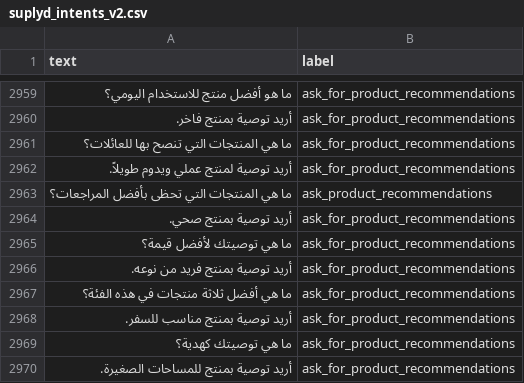
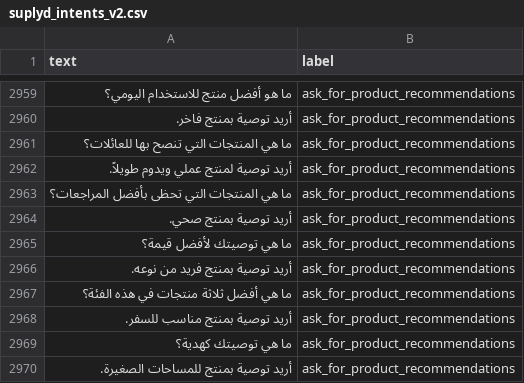
Before and after one commit to shazaaly/askAi, a CSV file: suplyd_intents_v2.csv, drawn as a sheet; only a part is shown, gaps mark what is left out.

Commit message:
fix label

```diff
--- a/suplyd_intents_v2.csv
+++ b/suplyd_intents_v2.csv
@@ -2964,3 +2964,3 @@ text,label
 "أريد توصية لمنتج عملي ويدوم طويلاً.",ask_for_product_recommendations
-"ما هي المنتجات التي تحظى بأفضل المراجعات؟",ask_product_recommendations
+"ما هي المنتجات التي تحظى بأفضل المراجعات؟",ask_for_product_recommendations
 "أريد توصية بمنتج صحي.",ask_for_product_recommendations
```
